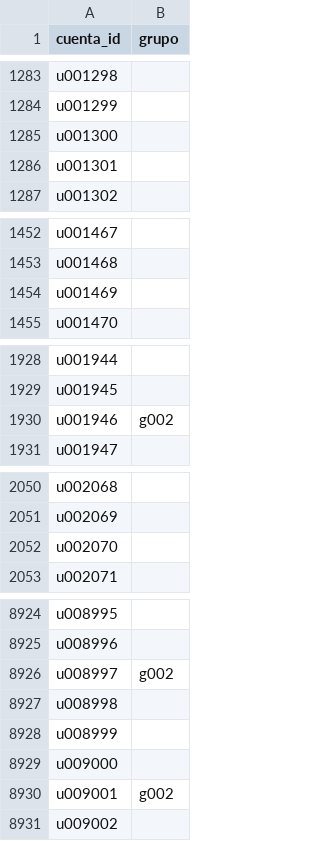
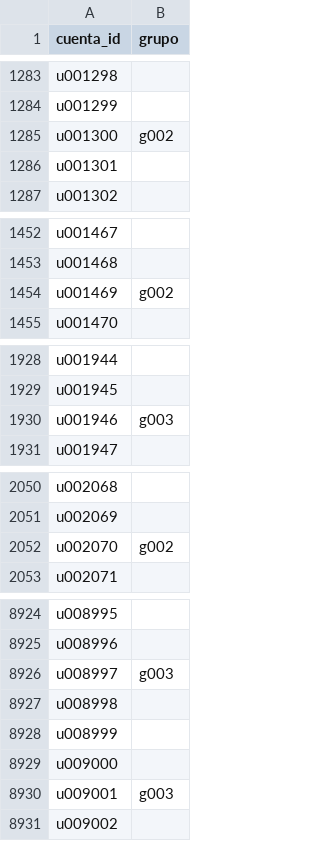
Before and after one commit to Gabyresina15/desafio-qualydata-bigdata, a CSV file: entrega/cuentas.csv, drawn as a sheet; only a part is shown, gaps mark what is left out; the diff covers the shown part only.

```diff
--- a/entrega/cuentas.csv
+++ b/entrega/cuentas.csv
@@ -1284,3 +1284,3 @@ u001298,""
 u001299,""
-u001300,""
+u001300,g002
 u001301,""
@@ -1453,3 +1453,3 @@ u001467,""
 u001468,""
-u001469,""
+u001469,g002
 u001470,""
@@ -1929,3 +1929,3 @@ u001944,""
 u001945,""
-u001946,g002
+u001946,g003
 u001947,""
@@ -2051,3 +2051,3 @@ u002068,""
 u002069,""
-u002070,""
+u002070,g002
 u002071,""
@@ -8925,3 +8925,3 @@ u008995,""
 u008996,""
-u008997,g002
+u008997,g003
 u008998,""
@@ -8929,3 +8929,3 @@ u008999,""
 u009000,""
-u009001,g002
+u009001,g003
 u009002,""
```
Also changed, not shown: 44 edited cells elsewhere in this file, entrega/narrativas.csv, 7 other files.
